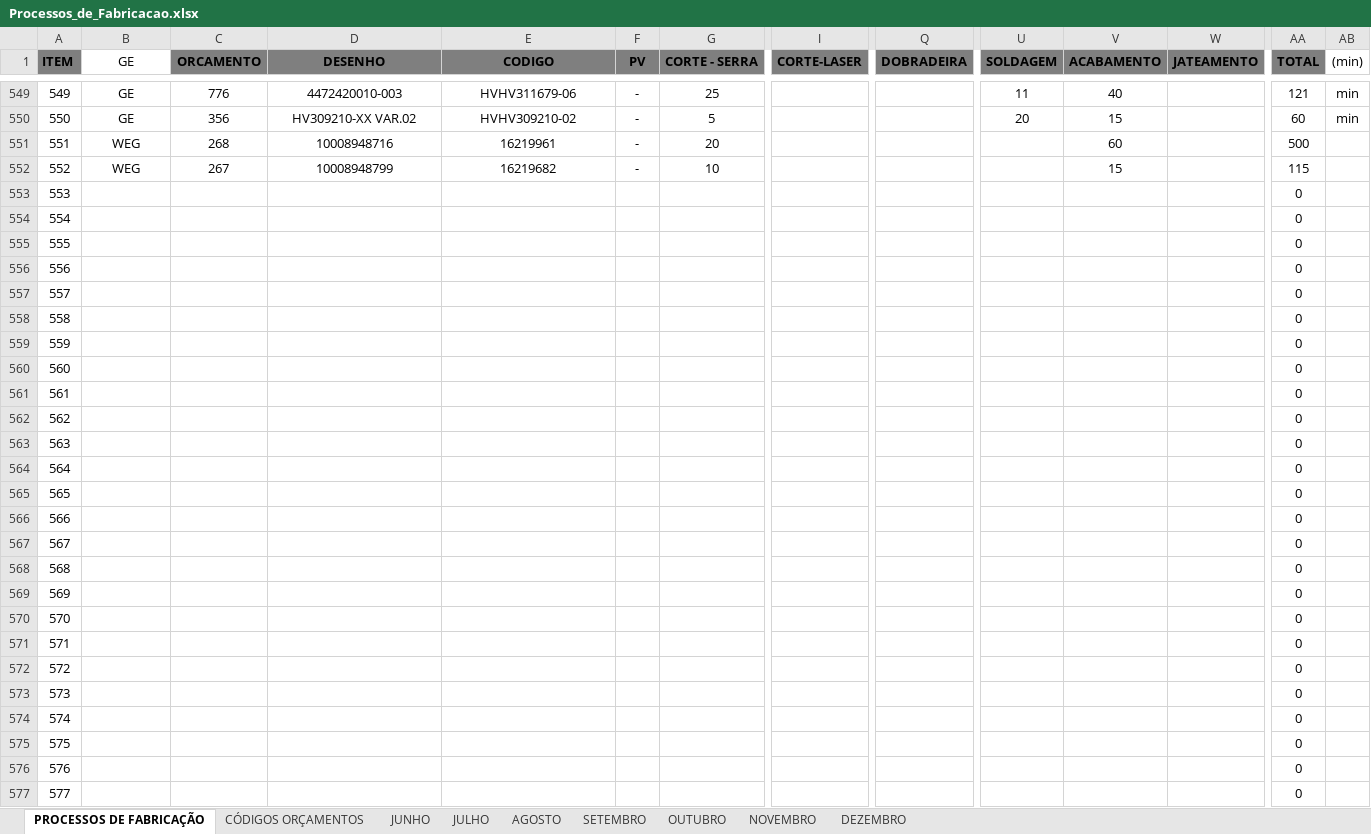
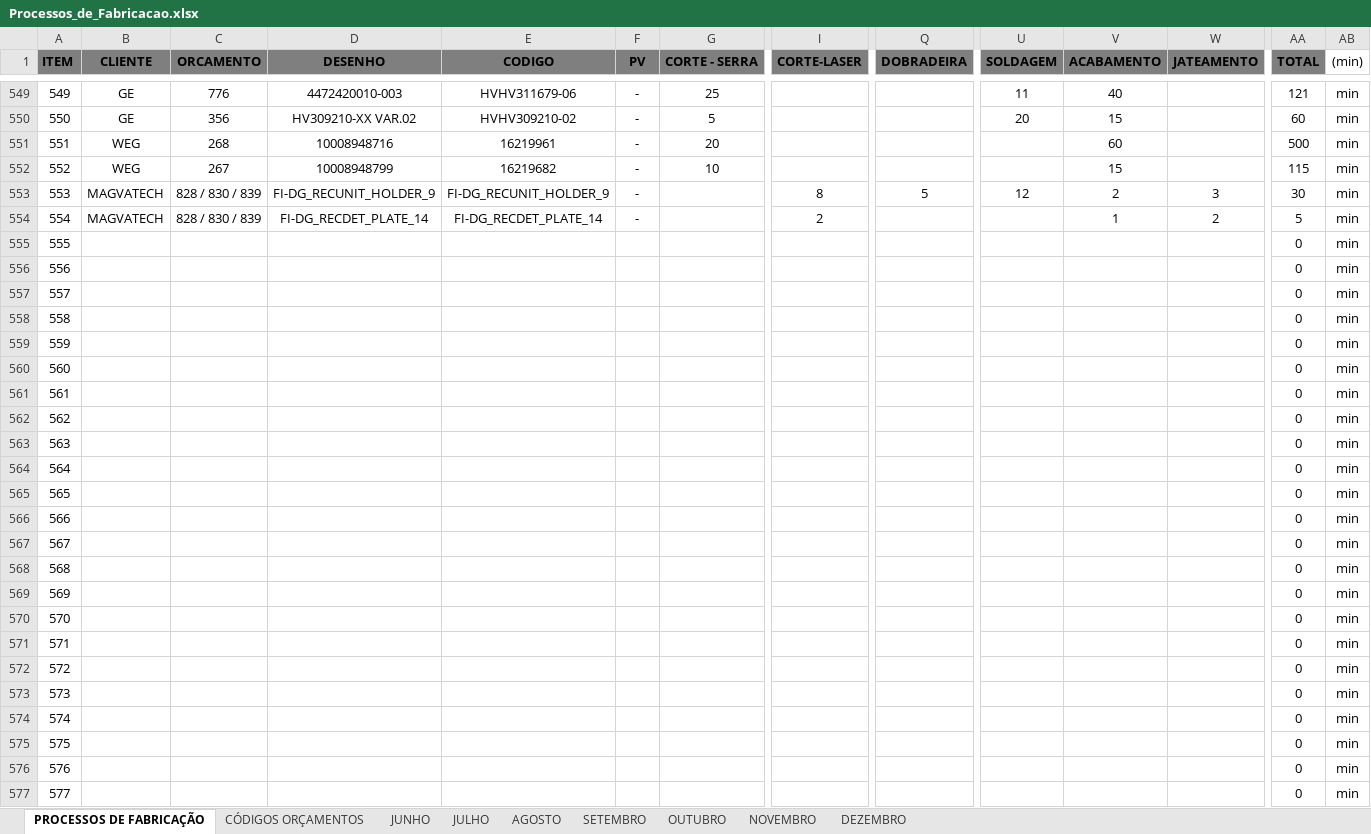
Before and after one commit to MatheusRiosBarcelos/Analise_horas, an Excel workbook: Processos_de_Fabricacao.xlsx, sheet PROCESSOS DE FABRICAÇÃO, drawn as a sheet; only a part is shown, gaps mark what is left out; values as stored, in another font and other column widths than the file's, no borders; the diff covers the shown part only; the diff names each change by its address in the sheet, - before the commit and + after, or states it on an @@ line.

Commit message:
Add files via upload

```diff
--- a/Processos_de_Fabricacao.xlsx (sheet PROCESSOS DE FABRICAÇÃO)
+++ b/Processos_de_Fabricacao.xlsx (sheet PROCESSOS DE FABRICAÇÃO)
-B1: GE
+B1: CLIENTE
@@ B1 fill: none → #7F7F7F, bold: off → on @@
-AB551:AB577 ((min)): (empty)
+AB551:AB577 ((min)): min
-B553:B554 (CLIENTE): (empty)
+B553:B554 (CLIENTE): MAGVATECH
-C553:C554 (ORCAMENTO): (empty)
+C553:C554 (ORCAMENTO): 828 / 830 / 839
-D553 (DESENHO): (empty)
+D553 (DESENHO): FI-DG_RECUNIT_HOLDER_9
-E553 (CODIGO): (empty)
+E553 (CODIGO): FI-DG_RECUNIT_HOLDER_9
-F553:F554 (PV): (empty)
+F553:F554 (PV): -
-I553 (CORTE-LASER): (empty)
+I553 (CORTE-LASER): 8
-Q553 (DOBRADEIRA): (empty)
+Q553 (DOBRADEIRA): 5
-U553 (SOLDAGEM): (empty)
+U553 (SOLDAGEM): 12
-V553 (ACABAMENTO): (empty)
+V553 (ACABAMENTO): 2
-W553 (JATEAMENTO): (empty)
+W553 (JATEAMENTO): 3
-AA553 (TOTAL): 0
+AA553 (TOTAL): 30
-D554 (DESENHO): (empty)
+D554 (DESENHO): FI-DG_RECDET_PLATE_14
-E554 (CODIGO): (empty)
+E554 (CODIGO): FI-DG_RECDET_PLATE_14
-I554 (CORTE-LASER): (empty)
+I554 (CORTE-LASER): 2
-V554 (ACABAMENTO): (empty)
+V554 (ACABAMENTO): 1
-W554 (JATEAMENTO): (empty)
+W554 (JATEAMENTO): 2
-AA554 (TOTAL): 0
+AA554 (TOTAL): 5
```
Also changed, not shown: 26 edited cells elsewhere in this sheet, sheet NOVEMBRO.
